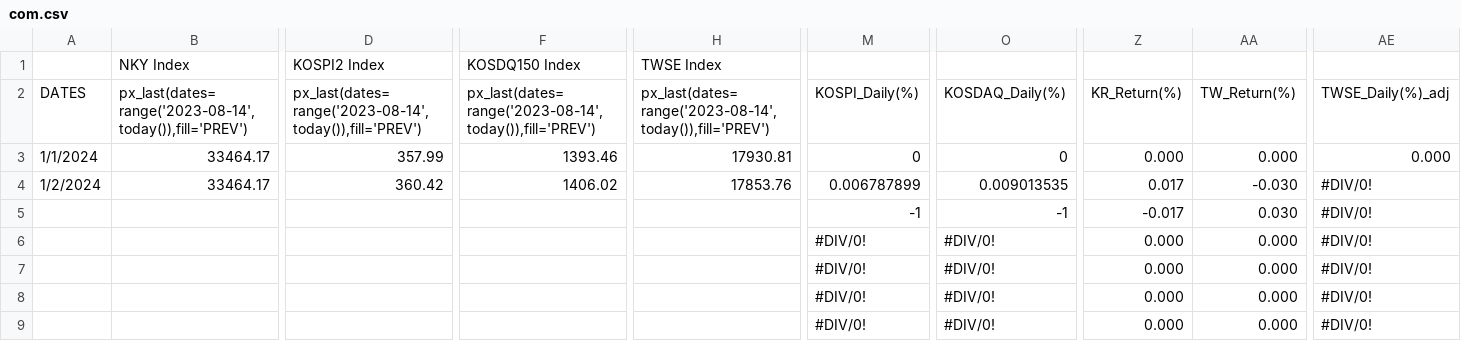
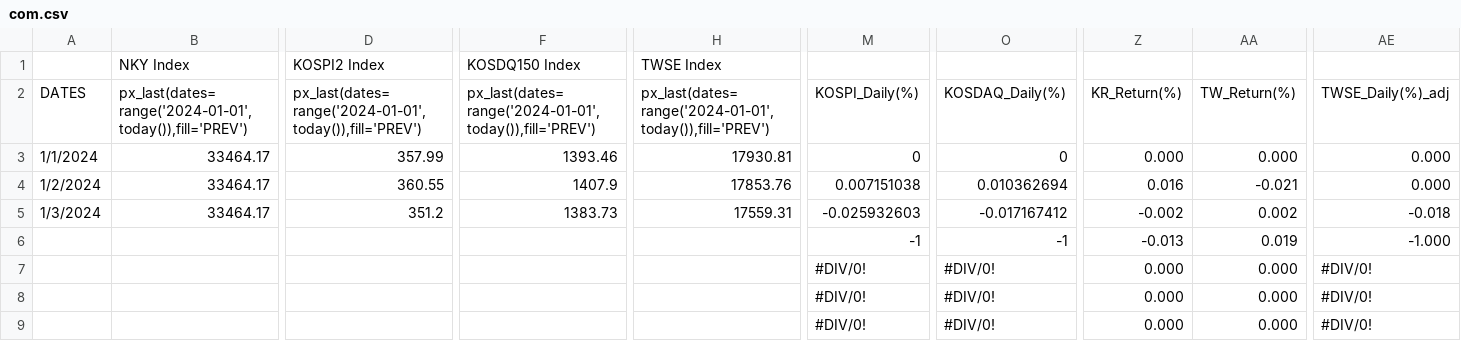
Before and after one commit to jjmerits/Dashboard, a CSV file: com.csv, drawn as a sheet; only a part is shown, gaps mark what is left out; removed rows and columns are numbered as before the commit, all else as after; rows hold the shown columns only; the diff covers the shown part only; the diff names each change by its address in the sheet, - before the commit and + after, or states it on an @@ line.

```diff
--- a/com.csv
+++ b/com.csv
-B2: px_last(dates=range('2023-08-14',today()),fill='PREV')
+B2: px_last(dates=range('2024-01-01',today()),fill='PREV')
-D2: px_last(dates=range('2023-08-14',today()),fill='PREV')
+D2: px_last(dates=range('2024-01-01',today()),fill='PREV')
-F2: px_last(dates=range('2023-08-14',today()),fill='PREV')
+F2: px_last(dates=range('2024-01-01',today()),fill='PREV')
-H2: px_last(dates=range('2023-08-14',today()),fill='PREV')
+H2: px_last(dates=range('2024-01-01',today()),fill='PREV')
-D4: 360.42
+D4: 360.55
-F4: 1406.02
+F4: 1407.9
-M4: 0.006787899
+M4: 0.007151038
-O4: 0.009013535
+O4: 0.010362694
-Z4: 0.017
+Z4: 0.016
-AA4: -0.030
+AA4: -0.021
-AE4: #DIV/0!
+AE4: 0.000
+row 5: 1/3/2024 | 33464.17 | 351.2 | 1383.73 | 17559.31 | -0.025932603 | -0.017167412 | -0.002 | 0.002 | -0.018
-Z6: -0.017
+Z6: -0.013
-AA6: 0.030
+AA6: 0.019
-AE6: #DIV/0!
+AE6: -1.000
-row 6:  |  |  |  |  | #DIV/0! | #DIV/0! | 0.000 | 0.000 | #DIV/0!
```
Also changed, not shown: 4 edited cells elsewhere in this file, dash.csv.
